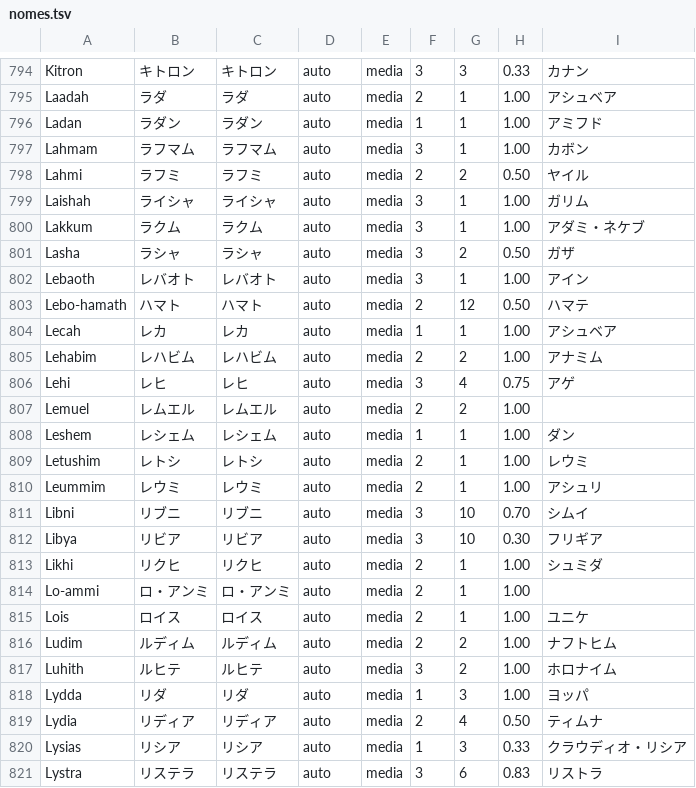
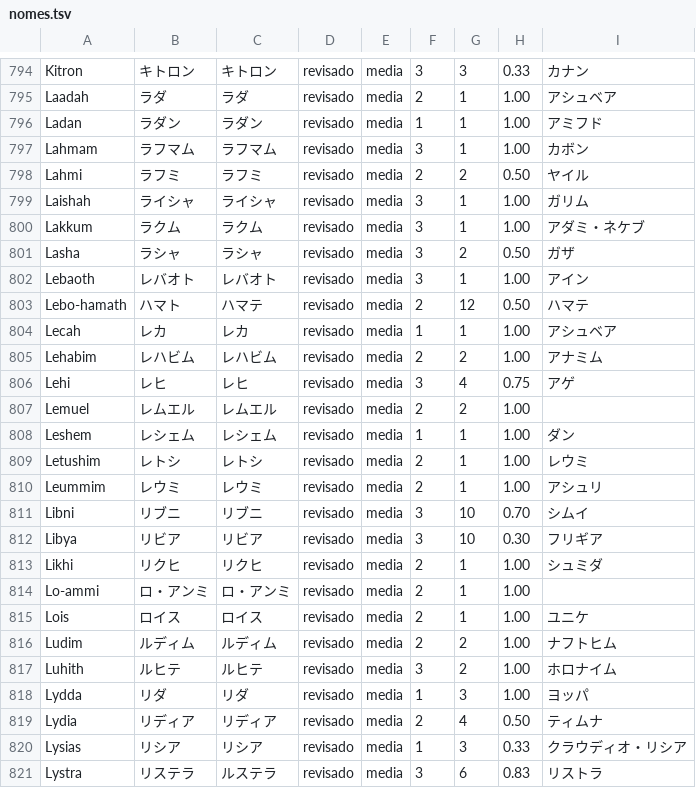
Before and after one commit to alvarosw/sensus, a TSV file: pipeline/ingest/corrections/ja/nomes.tsv, drawn as a sheet; only a part is shown, gaps mark what is left out; the diff covers the shown part only; the diff names each change by its address in the sheet, - before the commit and + after, or states it on an @@ line.

```diff
--- a/pipeline/ingest/corrections/ja/nomes.tsv
+++ b/pipeline/ingest/corrections/ja/nomes.tsv
-D794:D821: auto
+D794:D821: revisado
-C803: ハマト
+C803: ハマテ
-C821: リステラ
+C821: ルステラ
```
Also changed, not shown: 130 edited cells elsewhere in this file, 1 other file.
